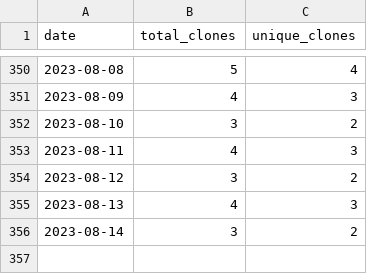
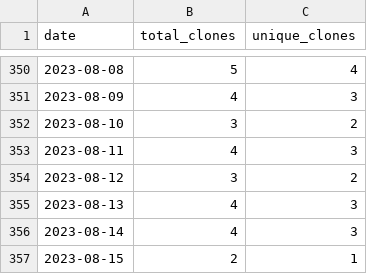
Before and after one commit to wumphlett/COMP-3220, a CSV file: .traffic/clones.csv, drawn as a sheet; only a part is shown, gaps mark what is left out.

Commit message:
Updating repository traffic

```diff
--- a/.traffic/clones.csv
+++ b/.traffic/clones.csv
@@ -355,2 +355,3 @@ date,total_clones,unique_clones
 2023-08-13,4,3
-2023-08-14,3,2
+2023-08-14,4,3
+2023-08-15,2,1
```
Also changed, not shown: .traffic/views.csv, 3 other files.
